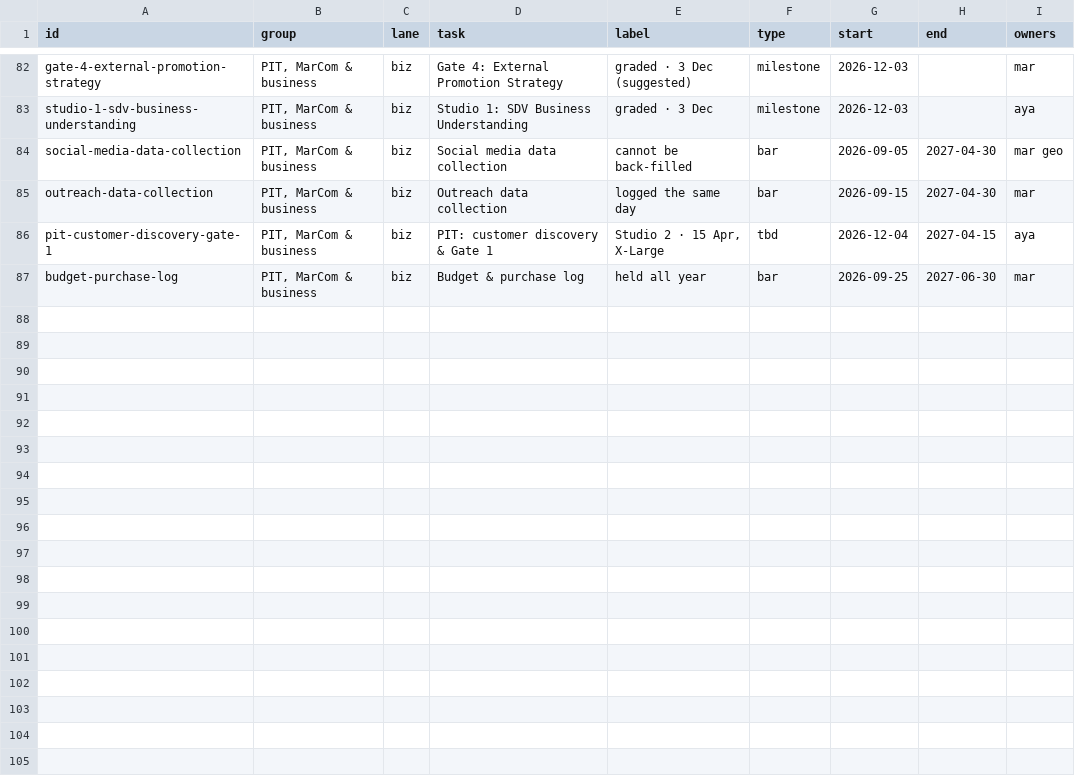
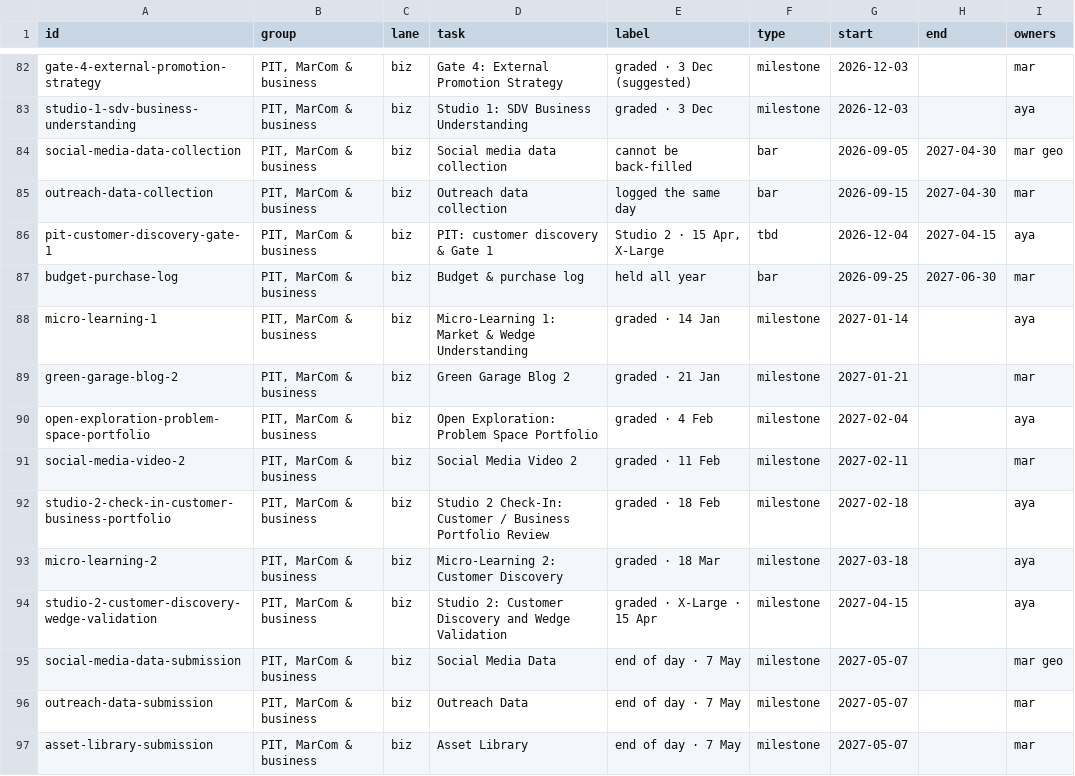
Before and after one commit to GeoffChavez/taskline, a CSV file: data/schedule.csv, drawn as a sheet; only a part is shown, gaps mark what is left out; the diff names each change by its address in the sheet, - before the commit and + after, or states it on an @@ line.

```diff
--- a/data/schedule.csv
+++ b/data/schedule.csv
+row 88: micro-learning-1 | PIT, MarCom & business | biz | Micro-Learning 1: Market & Wedge Understanding | graded · 14 Jan | milestone | 2027-01-14 |  | aya
+row 89: green-garage-blog-2 | PIT, MarCom & business | biz | Green Garage Blog 2 | graded · 21 Jan | milestone | 2027-01-21 |  | mar
+row 90: open-exploration-problem-space-portfolio | PIT, MarCom & business | biz | Open Exploration: Problem Space Portfolio | graded · 4 Feb | milestone | 2027-02-04 |  | aya
+row 91: social-media-video-2 | PIT, MarCom & business | biz | Social Media Video 2 | graded · 11 Feb | milestone | 2027-02-11 |  | mar
+row 92: studio-2-check-in-customer-business-portfolio | PIT, MarCom & business | biz | Studio 2 Check-In: Customer / Business Portfolio Review | graded · 18 Feb | milestone | 2027-02-18 |  | aya
+row 93: micro-learning-2 | PIT, MarCom & business | biz | Micro-Learning 2: Customer Discovery | graded · 18 Mar | milestone | 2027-03-18 |  | aya
+row 94: studio-2-customer-discovery-wedge-validation | PIT, MarCom & business | biz | Studio 2: Customer Discovery and Wedge Validation | graded · X-Large · 15 Apr | milestone | 2027-04-15 |  | aya
+row 95: social-media-data-submission | PIT, MarCom & business | biz | Social Media Data | end of day · 7 May | milestone | 2027-05-07 |  | mar geo
+row 96: outreach-data-submission | PIT, MarCom & business | biz | Outreach Data | end of day · 7 May | milestone | 2027-05-07 |  | mar
+row 97: asset-library-submission | PIT, MarCom & business | biz | Asset Library | end of day · 7 May | milestone | 2027-05-07 |  | mar
```
Also changed, not shown: 18 other files.
